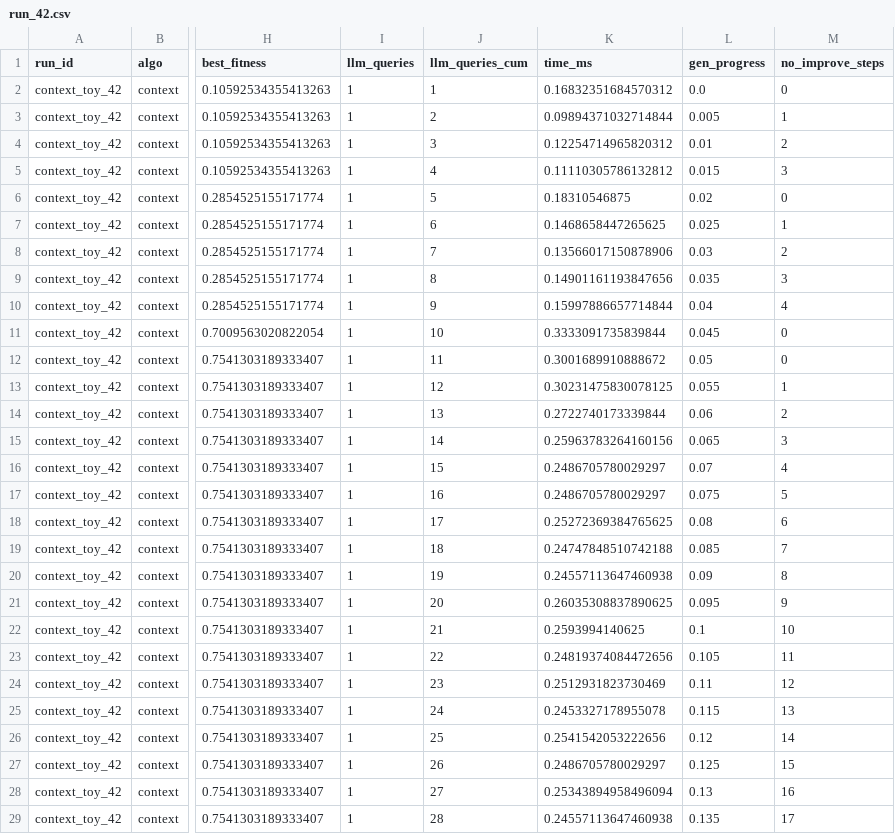
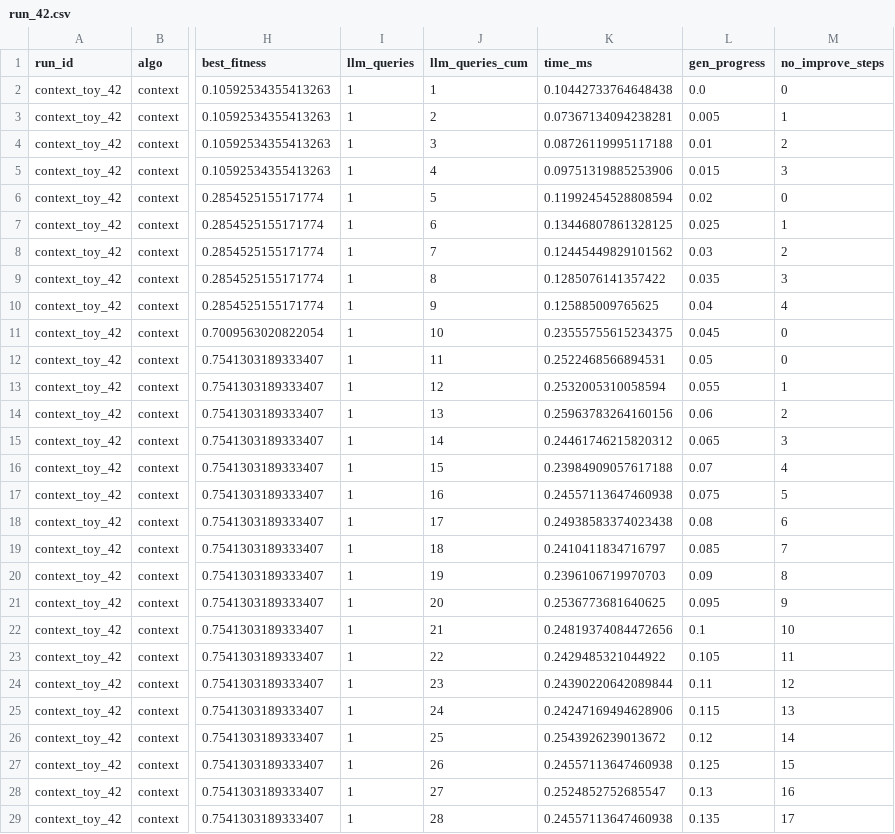
Before and after one commit to MorkMindy74/DarWinSymbiont, a CSV file: reports/context_bandit/raw/context/toy/run_42.csv, drawn as a sheet; only a part is shown, gaps mark what is left out; the diff covers the shown part only; the diff names each change by its address in the sheet, - before the commit and + after, or states it on an @@ line.

```diff
--- a/reports/context_bandit/raw/context/toy/run_42.csv
+++ b/reports/context_bandit/raw/context/toy/run_42.csv
-K2 (time_ms): 0.16832351684570312
+K2 (time_ms): 0.10442733764648438
-K3 (time_ms): 0.09894371032714844
+K3 (time_ms): 0.07367134094238281
-K4 (time_ms): 0.12254714965820312
+K4 (time_ms): 0.08726119995117188
-K5 (time_ms): 0.11110305786132812
+K5 (time_ms): 0.09751319885253906
-K6 (time_ms): 0.18310546875
+K6 (time_ms): 0.11992454528808594
-K7 (time_ms): 0.1468658447265625
+K7 (time_ms): 0.13446807861328125
-K8 (time_ms): 0.13566017150878906
+K8 (time_ms): 0.12445449829101562
-K9 (time_ms): 0.14901161193847656
+K9 (time_ms): 0.1285076141357422
-K10 (time_ms): 0.15997886657714844
+K10 (time_ms): 0.125885009765625
-K11 (time_ms): 0.3333091735839844
+K11 (time_ms): 0.23555755615234375
-K12 (time_ms): 0.3001689910888672
+K12 (time_ms): 0.2522468566894531
-K13 (time_ms): 0.30231475830078125
+K13 (time_ms): 0.2532005310058594
-K14 (time_ms): 0.2722740173339844
+K14 (time_ms): 0.25963783264160156
-K15 (time_ms): 0.25963783264160156
+K15 (time_ms): 0.24461746215820312
-K16 (time_ms): 0.2486705780029297
+K16 (time_ms): 0.23984909057617188
-K17 (time_ms): 0.2486705780029297
+K17 (time_ms): 0.24557113647460938
-K18 (time_ms): 0.25272369384765625
+K18 (time_ms): 0.24938583374023438
-K19 (time_ms): 0.24747848510742188
+K19 (time_ms): 0.2410411834716797
-K20 (time_ms): 0.24557113647460938
+K20 (time_ms): 0.2396106719970703
-K21 (time_ms): 0.26035308837890625
+K21 (time_ms): 0.2536773681640625
-K22 (time_ms): 0.2593994140625
+K22 (time_ms): 0.24819374084472656
-K23 (time_ms): 0.24819374084472656
+K23 (time_ms): 0.2429485321044922
-K24 (time_ms): 0.2512931823730469
+K24 (time_ms): 0.24390220642089844
-K25 (time_ms): 0.2453327178955078
+K25 (time_ms): 0.24247169494628906
-K26 (time_ms): 0.2541542053222656
+K26 (time_ms): 0.2543926239013672
-K27 (time_ms): 0.2486705780029297
+K27 (time_ms): 0.24557113647460938
-K28 (time_ms): 0.25343894958496094
+K28 (time_ms): 0.2524852752685547
```
Also changed, not shown: 170 edited cells elsewhere in this file, 5 other files.
